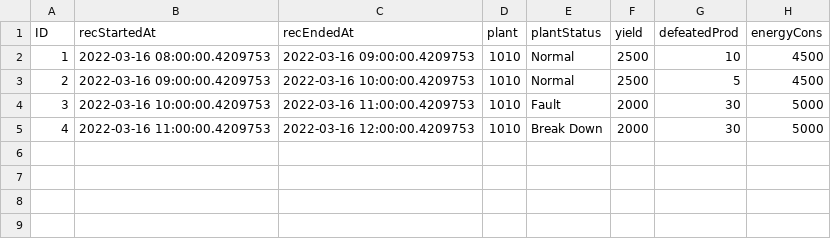
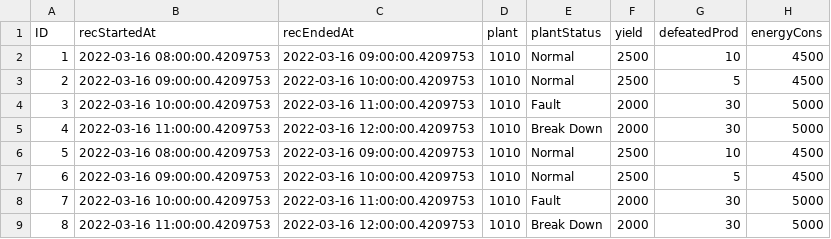
Before and after one commit to SAP-samples/btp-ai-sustainability-bootcamp, a CSV file: src/sustainable-smart-factory-app/db/data/sap.smartfactory-PlantConditions.csv, drawn as a sheet.

```diff
--- a/src/sustainable-smart-factory-app/db/data/sap.smartfactory-PlantConditions.csv
+++ b/src/sustainable-smart-factory-app/db/data/sap.smartfactory-PlantConditions.csv
@@ -5 +5,5 @@ ID;recStartedAt;recEndedAt;plant;plantStatus;yield;defeatedProd;energyCons
 4;2022-03-16 11:00:00.4209753;2022-03-16 12:00:00.4209753;1010;Break Down;2000;30;5000
+5;2022-03-16 08:00:00.4209753;2022-03-16 09:00:00.4209753;1010;Normal;2500;10;4500
+6;2022-03-16 09:00:00.4209753;2022-03-16 10:00:00.4209753;1010;Normal;2500;5;4500
+7;2022-03-16 10:00:00.4209753;2022-03-16 11:00:00.4209753;1010;Fault;2000;30;5000
+8;2022-03-16 11:00:00.4209753;2022-03-16 12:00:00.4209753;1010;Break Down;2000;30;5000
```
Also changed, not shown: src/sustainable-smart-factory-app/db/data/sap.smartfactory-EquipmentConditions.csv, src/sustainable-smart-factory-app/db/data/sap.smartfactory-SoundAnomalies.csv.
